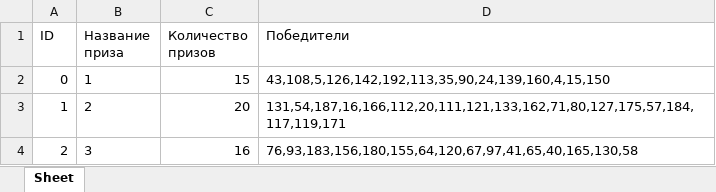
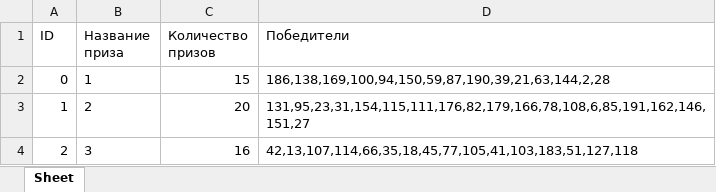
Before and after one commit to Fire-orel/pozdravlashka, an Excel workbook: vin.xlsx, sheet Sheet, drawn as a sheet; values as stored, in another font and other column widths than the file's, no borders; the diff names each change by its address in the sheet, - before the commit and + after, or states it on an @@ line.

```diff
--- a/vin.xlsx (sheet Sheet)
+++ b/vin.xlsx (sheet Sheet)
-D2 (Победители): 43,108,5,126,142,192,113,35,90,24,139,160,4,15,150
+D2 (Победители): 186,138,169,100,94,150,59,87,190,39,21,63,144,2,28
-D3 (Победители): 131,54,187,16,166,112,20,111,121,133,162,71,80,127,175,57,184,117,119,171
+D3 (Победители): 131,95,23,31,154,115,111,176,82,179,166,78,108,6,85,191,162,146,151,27
-D4 (Победители): 76,93,183,156,180,155,64,120,67,97,41,65,40,165,130,58
+D4 (Победители): 42,13,107,114,66,35,18,45,77,105,41,103,183,51,127,118
```
Also changed, not shown: 1 other file.
